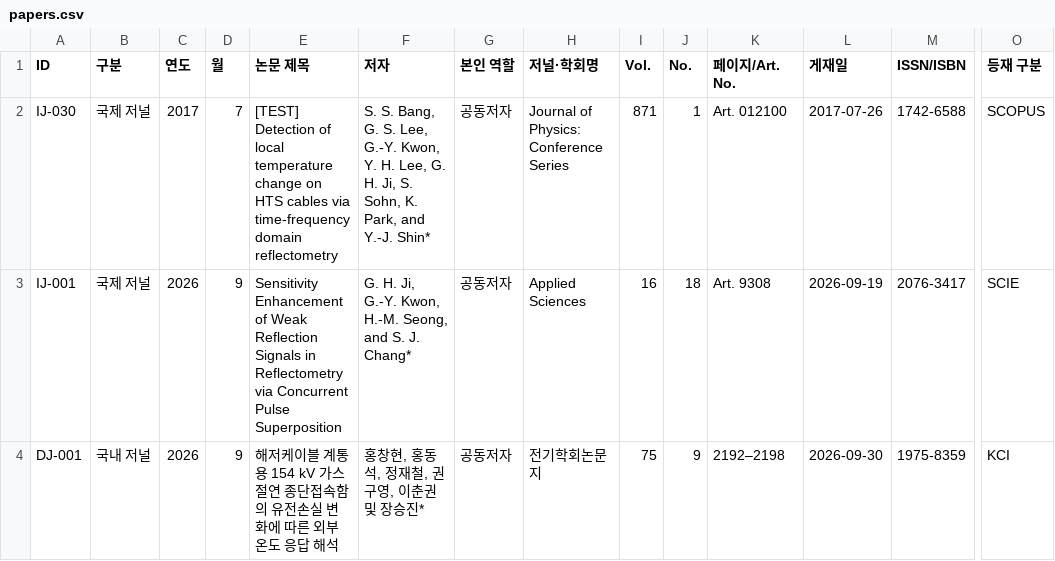
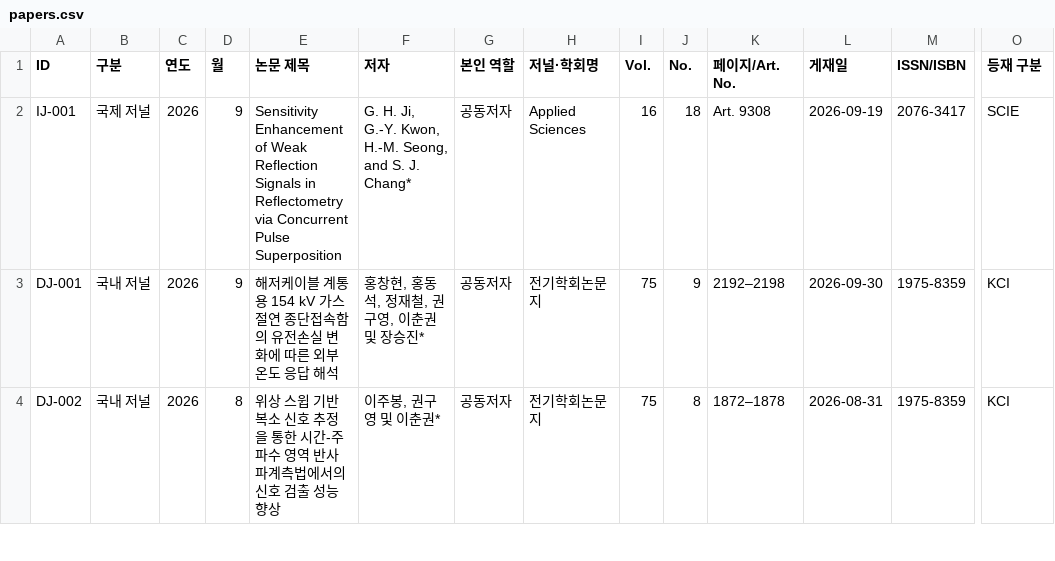
Before and after one commit to eil-knu/eil-knu.github.io, a CSV file: data/papers.csv, drawn as a sheet; only a part is shown, gaps mark what is left out; the shorter side is filled out with more unchanged rows; rows hold the shown columns only; the diff names each change by its address in the sheet, - before the commit and + after, or states it on an @@ line.

Commit message:
관리자: 논문 삭제 IJ-030 (kgy765@gmail.com)

```diff
--- a/data/papers.csv
+++ b/data/papers.csv
-row 2: IJ-030 | 국제 저널 | 2017 | 7 | [TEST] Detection of local temperature change on HTS cables via time-frequency domain reflectometry | S. S. Bang, G. S. Lee, G.-Y. Kwon, Y. H. Lee, G. H. Ji, S. Sohn, K. Park, and Y.-J. Shin* | 공동저자 | Journal of Physics: Conference Series | 871 | 1 | Art. 012100 | 2017-07-26 | 1742-6588 | SCOPUS
```
